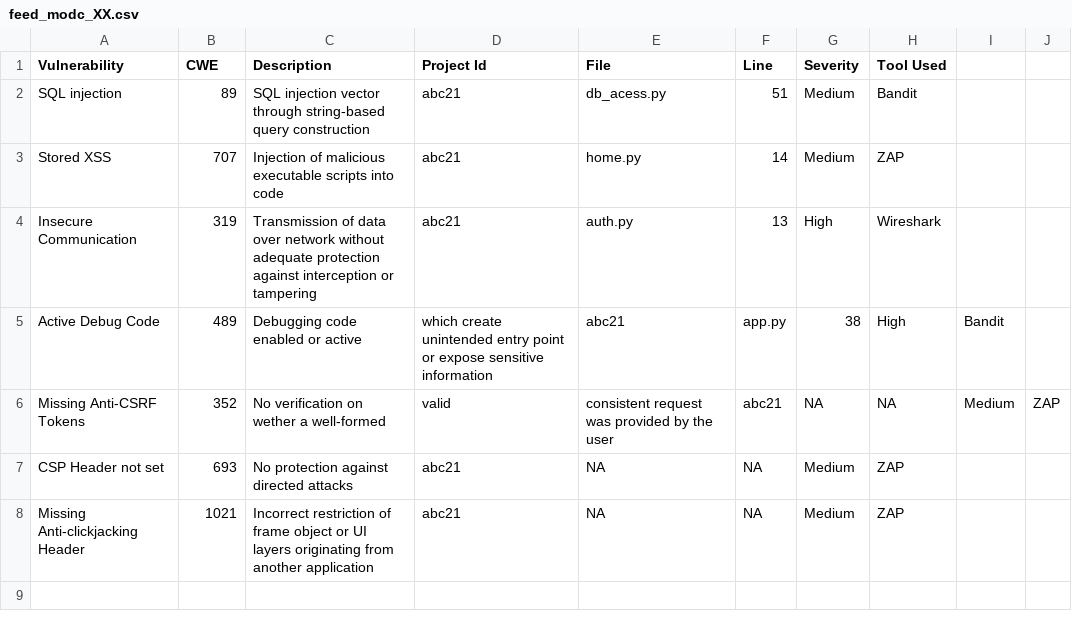
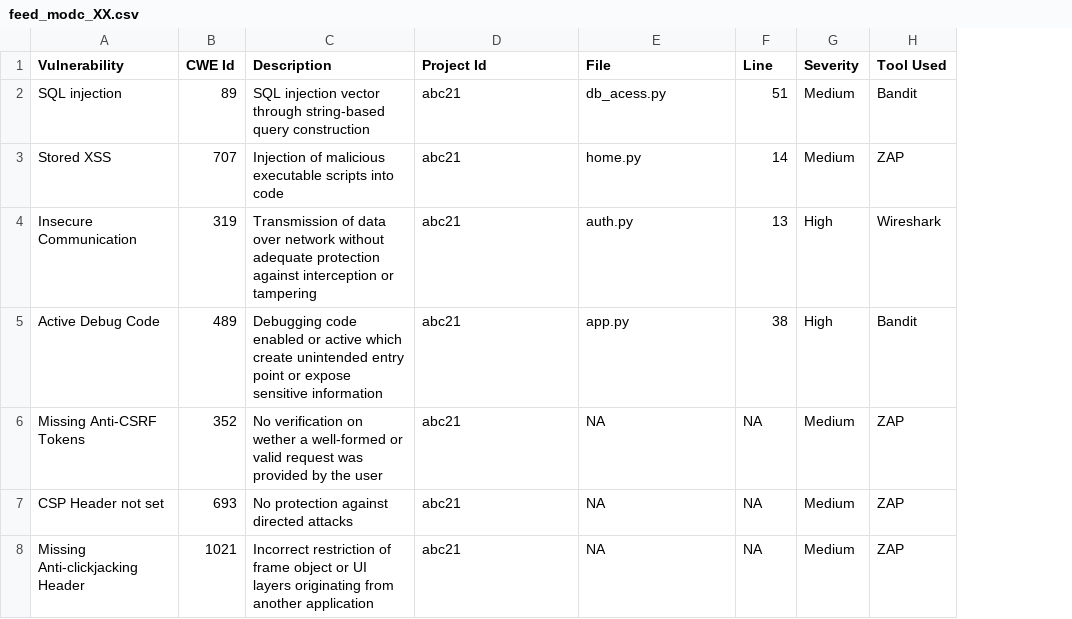
Before and after one commit to diogo0501/python-messenger, a CSV file: feed_modc_XX.csv, drawn as a sheet; the diff names each change by its address in the sheet, - before the commit and + after, or states it on an @@ line.

Commit message:
Just savin

```diff
--- a/feed_modc_XX.csv
+++ b/feed_modc_XX.csv
-column I, rows 5-6: Bandit | Medium
-column J, row 6: ZAP
-B1: CWE
+B1: CWE Id
-C5 (Description): …or active
+C5 (Description): …or active which create unintended entry point or expose sensitive information
-D5 (Project Id): which create unintended entry point or expose sensitive information
+D5 (Project Id): abc21
-E5 (File): abc21
+E5 (File): app.py
-F5 (Line): app.py
+F5 (Line): 38
-G5 (Severity): 38
+G5 (Severity): High
-H5 (Tool Used): High
+H5 (Tool Used): Bandit
-C6 (Description): …a well-formed
+C6 (Description): …a well-formed or valid request was provided by the user
-D6 (Project Id): valid
+D6 (Project Id): abc21
-E6 (File): consistent request was provided by the user
+E6 (File): NA
-F6 (Line): abc21
+F6 (Line): NA
-G6 (Severity): NA
+G6 (Severity): Medium
-H6 (Tool Used): NA
+H6 (Tool Used): ZAP
```
